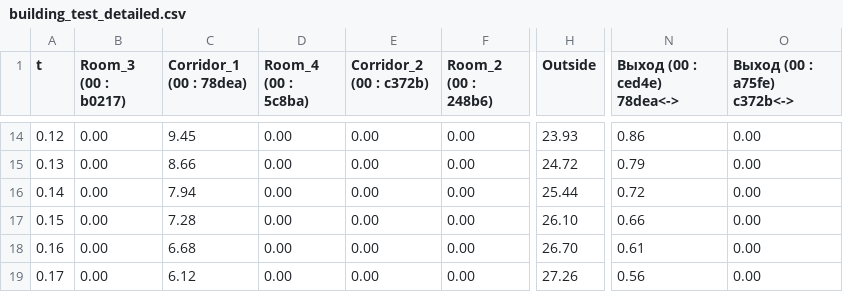
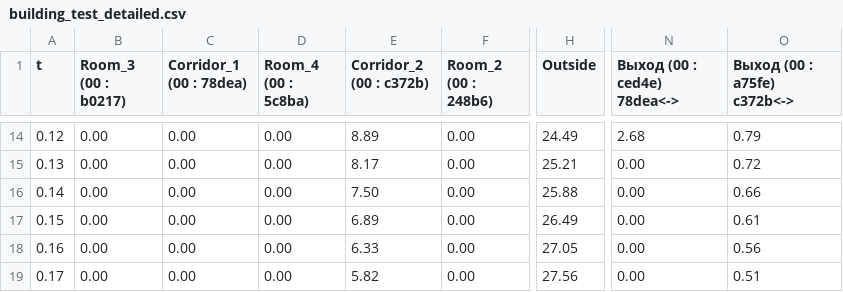
Before and after one commit to NikBel3476/evacuation-gui-iced, a CSV file: result/building_test_detailed.csv, drawn as a sheet; only a part is shown, gaps mark what is left out; the diff covers the shown part only; the diff names each change by its address in the sheet, - before the commit and + after, or states it on an @@ line.

```diff
--- a/result/building_test_detailed.csv
+++ b/result/building_test_detailed.csv
-C14 (Corridor_1 (00 : 78dea)): 9.45
+C14 (Corridor_1 (00 : 78dea)): 0.00
-E14 (Corridor_2 (00 : c372b)): 0.00
+E14 (Corridor_2 (00 : c372b)): 8.89
-H14 (Outside): 23.93
+H14 (Outside): 24.49
-N14 (Выход (00 : ced4e) 78dea<->): 0.86
+N14 (Выход (00 : ced4e) 78dea<->): 2.68
-O14 (Выход (00 : a75fe) c372b<->): 0.00
+O14 (Выход (00 : a75fe) c372b<->): 0.79
-C15 (Corridor_1 (00 : 78dea)): 8.66
+C15 (Corridor_1 (00 : 78dea)): 0.00
-E15 (Corridor_2 (00 : c372b)): 0.00
+E15 (Corridor_2 (00 : c372b)): 8.17
-H15 (Outside): 24.72
+H15 (Outside): 25.21
-N15 (Выход (00 : ced4e) 78dea<->): 0.79
+N15 (Выход (00 : ced4e) 78dea<->): 0.00
-O15 (Выход (00 : a75fe) c372b<->): 0.00
+O15 (Выход (00 : a75fe) c372b<->): 0.72
-C16 (Corridor_1 (00 : 78dea)): 7.94
+C16 (Corridor_1 (00 : 78dea)): 0.00
-E16 (Corridor_2 (00 : c372b)): 0.00
+E16 (Corridor_2 (00 : c372b)): 7.50
-H16 (Outside): 25.44
+H16 (Outside): 25.88
-N16 (Выход (00 : ced4e) 78dea<->): 0.72
+N16 (Выход (00 : ced4e) 78dea<->): 0.00
-O16 (Выход (00 : a75fe) c372b<->): 0.00
+O16 (Выход (00 : a75fe) c372b<->): 0.66
-C17 (Corridor_1 (00 : 78dea)): 7.28
+C17 (Corridor_1 (00 : 78dea)): 0.00
-E17 (Corridor_2 (00 : c372b)): 0.00
+E17 (Corridor_2 (00 : c372b)): 6.89
-H17 (Outside): 26.10
+H17 (Outside): 26.49
-N17 (Выход (00 : ced4e) 78dea<->): 0.66
+N17 (Выход (00 : ced4e) 78dea<->): 0.00
-O17 (Выход (00 : a75fe) c372b<->): 0.00
+O17 (Выход (00 : a75fe) c372b<->): 0.61
-C18 (Corridor_1 (00 : 78dea)): 6.68
+C18 (Corridor_1 (00 : 78dea)): 0.00
-E18 (Corridor_2 (00 : c372b)): 0.00
+E18 (Corridor_2 (00 : c372b)): 6.33
-H18 (Outside): 26.70
+H18 (Outside): 27.05
-N18 (Выход (00 : ced4e) 78dea<->): 0.61
+N18 (Выход (00 : ced4e) 78dea<->): 0.00
-O18 (Выход (00 : a75fe) c372b<->): 0.00
+O18 (Выход (00 : a75fe) c372b<->): 0.56
-C19 (Corridor_1 (00 : 78dea)): 6.12
+C19 (Corridor_1 (00 : 78dea)): 0.00
-E19 (Corridor_2 (00 : c372b)): 0.00
+E19 (Corridor_2 (00 : c372b)): 5.82
-H19 (Outside): 27.26
+H19 (Outside): 27.56
-N19 (Выход (00 : ced4e) 78dea<->): 0.56
+N19 (Выход (00 : ced4e) 78dea<->): 0.00
-O19 (Выход (00 : a75fe) c372b<->): 0.00
+O19 (Выход (00 : a75fe) c372b<->): 0.51
```
Also changed, not shown: 104 edited cells elsewhere in this file, result/building_test_detailed_rust.csv, result/three_zone_three_transit_detailed_rust.csv, 16 other files.
